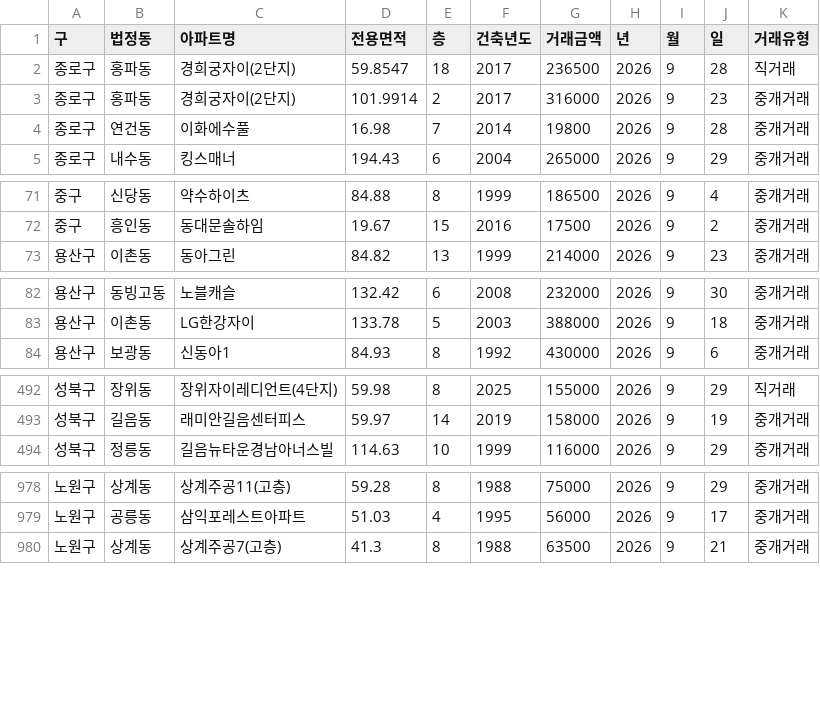
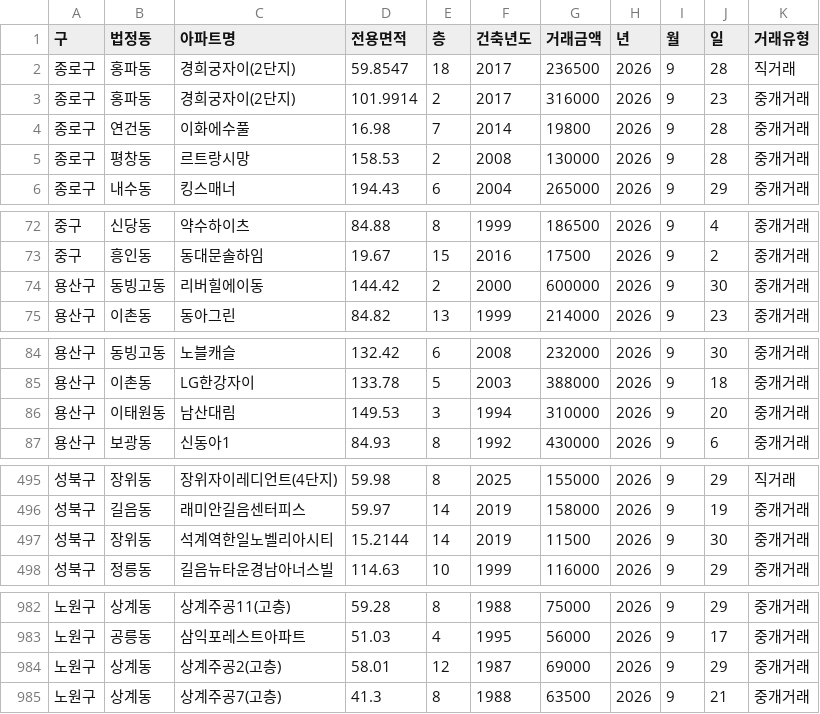
Before and after one commit to sean794/Real-Estate, a CSV file: data/apt_trade/202609.csv, drawn as a sheet; only a part is shown, gaps mark what is left out; the diff covers the shown part only; the diff names each change by its address in the sheet, - before the commit and + after, or states it on an @@ line.

```diff
--- a/data/apt_trade/202609.csv
+++ b/data/apt_trade/202609.csv
+row 5: 종로구 | 평창동 | 르트랑시망 | 158.53 | 2 | 2008 | 130000 | 2026 | 9 | 28 | 중개거래
+row 74: 용산구 | 동빙고동 | 리버힐에이동 | 144.42 | 2 | 2000 | 600000 | 2026 | 9 | 30 | 중개거래
+row 86: 용산구 | 이태원동 | 남산대림 | 149.53 | 3 | 1994 | 310000 | 2026 | 9 | 20 | 중개거래
+row 497: 성북구 | 장위동 | 석계역한일노벨리아시티 | 15.2144 | 14 | 2019 | 11500 | 2026 | 9 | 30 | 중개거래
+row 984: 노원구 | 상계동 | 상계주공2(고층) | 58.01 | 12 | 1987 | 69000 | 2026 | 9 | 29 | 중개거래
```
Also changed, not shown: 10 added rows elsewhere in this file, data/apt_trade/202608.csv, docs/data/apt_trade/202608.csv, 10 other files.
